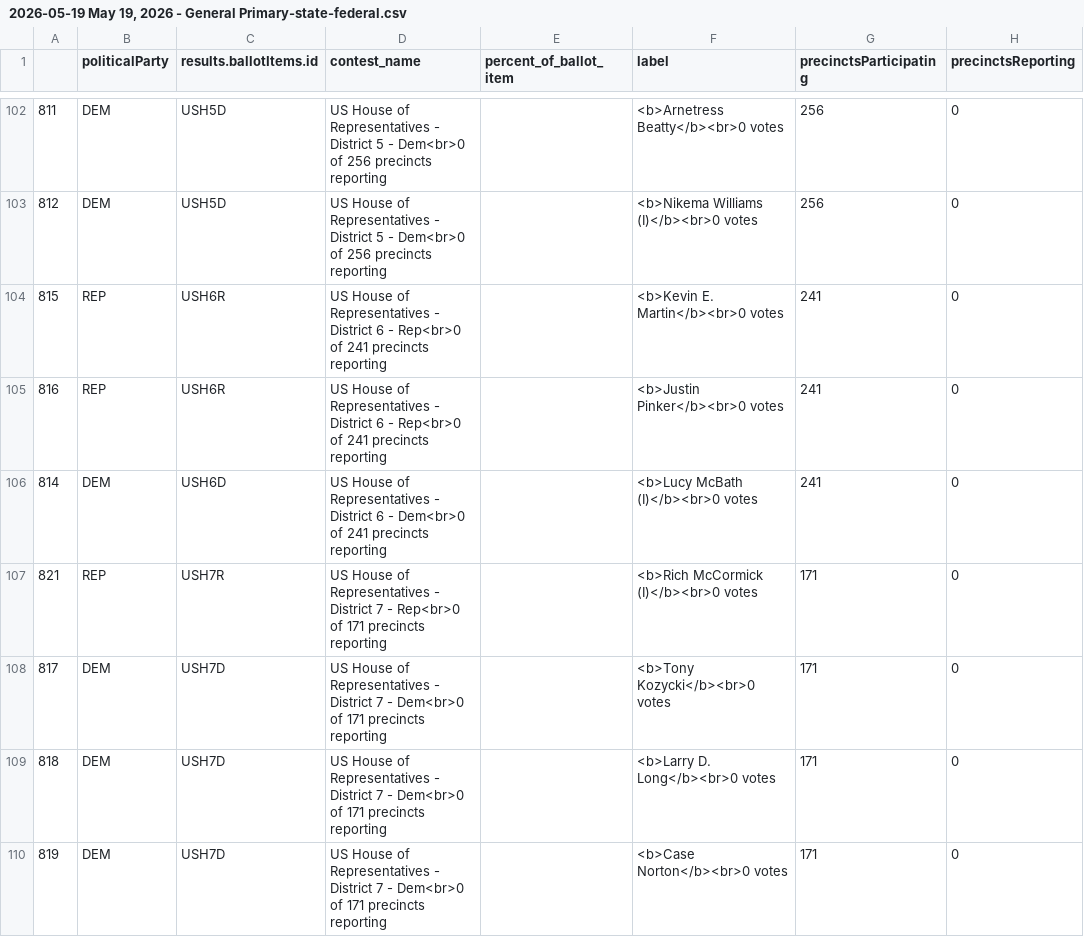
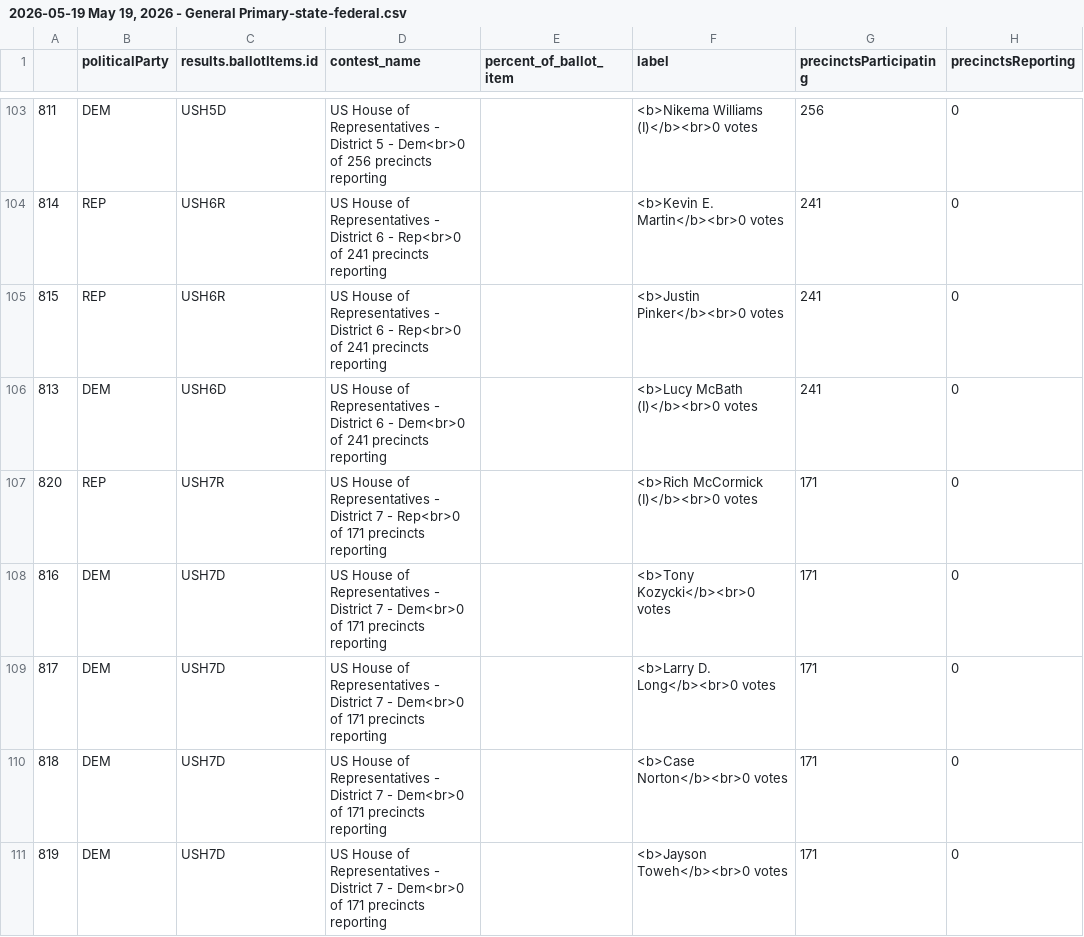
Before and after one commit to maggie-lee/election-night-results-tutorial, a CSV file: 2026-05-19/2026-05-19 May 19, 2026 - General Primary-state-federal.csv, drawn as a sheet; only a part is shown, gaps mark what is left out; the diff covers the shown part only.

```diff
--- a/2026-05-19/2026-05-19 May 19, 2026 - General Primary-state-federal.csv
+++ b/2026-05-19/2026-05-19 May 19, 2026 - General Primary-state-federal.csv
@@ -102,9 +103,9 @@
-811,DEM,USH5D,US House of Representatives - District 5 - Dem<br>0 of 256 precincts reporting,,<b>Arnetress Beatty</b><br>0 votes,256,0
-812,DEM,USH5D,US House of Representatives - District 5 - Dem<br>0 of 256 precincts reporting,,<b>Nikema Williams (I)</b><br>0 votes,256,0
-815,REP,USH6R,US House of Representatives - District 6 - Rep<br>0 of 241 precincts reporting,,<b>Kevin E. Martin</b><br>0 votes,241,0
-816,REP,USH6R,US House of Representatives - District 6 - Rep<br>0 of 241 precincts reporting,,<b>Justin Pinker</b><br>0 votes,241,0
-814,DEM,USH6D,US House of Representatives - District 6 - Dem<br>0 of 241 precincts reporting,,<b>Lucy McBath (I)</b><br>0 votes,241,0
-821,REP,USH7R,US House of Representatives - District 7 - Rep<br>0 of 171 precincts reporting,,<b>Rich McCormick (I)</b><br>0 votes,171,0
-817,DEM,USH7D,US House of Representatives - District 7 - Dem<br>0 of 171 precincts reporting,,<b>Tony Kozycki</b><br>0 votes,171,0
-818,DEM,USH7D,US House of Representatives - District 7 - Dem<br>0 of 171 precincts reporting,,<b>Larry D. Long</b><br>0 votes,171,0
-819,DEM,USH7D,US House of Representatives - District 7 - Dem<br>0 of 171 precincts reporting,,<b>Case Norton</b><br>0 votes,171,0
+811,DEM,USH5D,US House of Representatives - District 5 - Dem<br>0 of 256 precincts reporting,,<b>Nikema Williams (I)</b><br>0 votes,256,0
+814,REP,USH6R,US House of Representatives - District 6 - Rep<br>0 of 241 precincts reporting,,<b>Kevin E. Martin</b><br>0 votes,241,0
+815,REP,USH6R,US House of Representatives - District 6 - Rep<br>0 of 241 precincts reporting,,<b>Justin Pinker</b><br>0 votes,241,0
+813,DEM,USH6D,US House of Representatives - District 6 - Dem<br>0 of 241 precincts reporting,,<b>Lucy McBath (I)</b><br>0 votes,241,0
+820,REP,USH7R,US House of Representatives - District 7 - Rep<br>0 of 171 precincts reporting,,<b>Rich McCormick (I)</b><br>0 votes,171,0
+816,DEM,USH7D,US House of Representatives - District 7 - Dem<br>0 of 171 precincts reporting,,<b>Tony Kozycki</b><br>0 votes,171,0
+817,DEM,USH7D,US House of Representatives - District 7 - Dem<br>0 of 171 precincts reporting,,<b>Larry D. Long</b><br>0 votes,171,0
+818,DEM,USH7D,US House of Representatives - District 7 - Dem<br>0 of 171 precincts reporting,,<b>Case Norton</b><br>0 votes,171,0
+819,DEM,USH7D,US House of Representatives - District 7 - Dem<br>0 of 171 precincts reporting,,<b>Jayson Toweh</b><br>0 votes,171,0
```
Also changed, not shown: 7 added rows, 8 removed rows and 44 edited cells elsewhere in this file, 1 other file.
